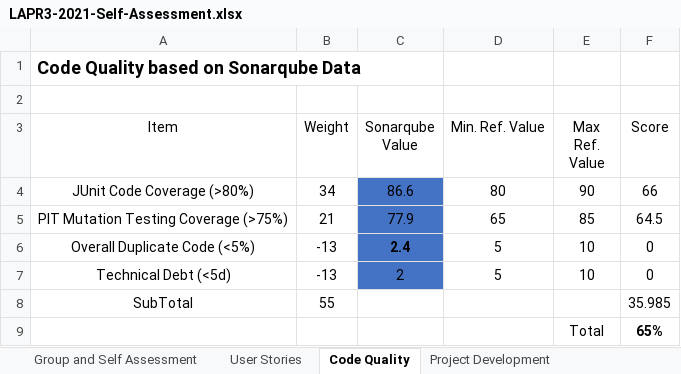
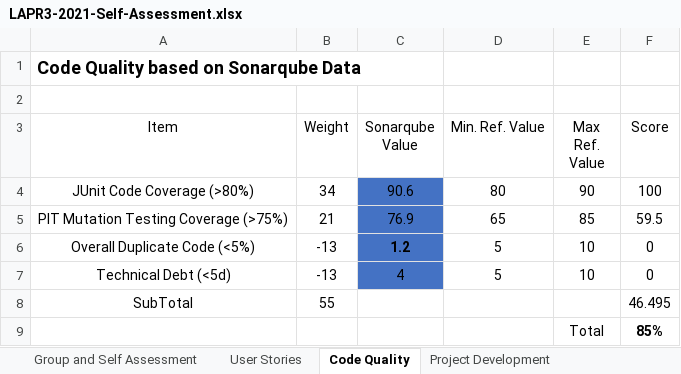
Before and after one commit to mpoboas/lapr3-2021-g102, an Excel workbook: LAPR3-2021-Self-Assessment.xlsx, sheet Code Quality, drawn as a sheet; values as stored, in another font and other column widths than the file's, no borders; the diff names each change by its address in the sheet, - before the commit and + after, or states it on an @@ line.

```diff
--- a/LAPR3-2021-Self-Assessment.xlsx (sheet Code Quality)
+++ b/LAPR3-2021-Self-Assessment.xlsx (sheet Code Quality)
-C4 (Sonarqube Value): 86.6
+C4 (Sonarqube Value): 90.6
-F4 (Score): 66
+F4 (Score): 100
-C5 (Sonarqube Value): 77.9
+C5 (Sonarqube Value): 76.9
-F5 (Score): 64.5
+F5 (Score): 59.5
-C6 (Sonarqube Value): 2.4
+C6 (Sonarqube Value): 1.2
-C7 (Sonarqube Value): 2
+C7 (Sonarqube Value): 4
-F8 (Score): 35.985
+F8 (Score): 46.495
-F9 (Score): 65%
+F9 (Score): 85%
```
Also changed, not shown: sheet User Stories, sheet Project Development, sheet Project Management.
